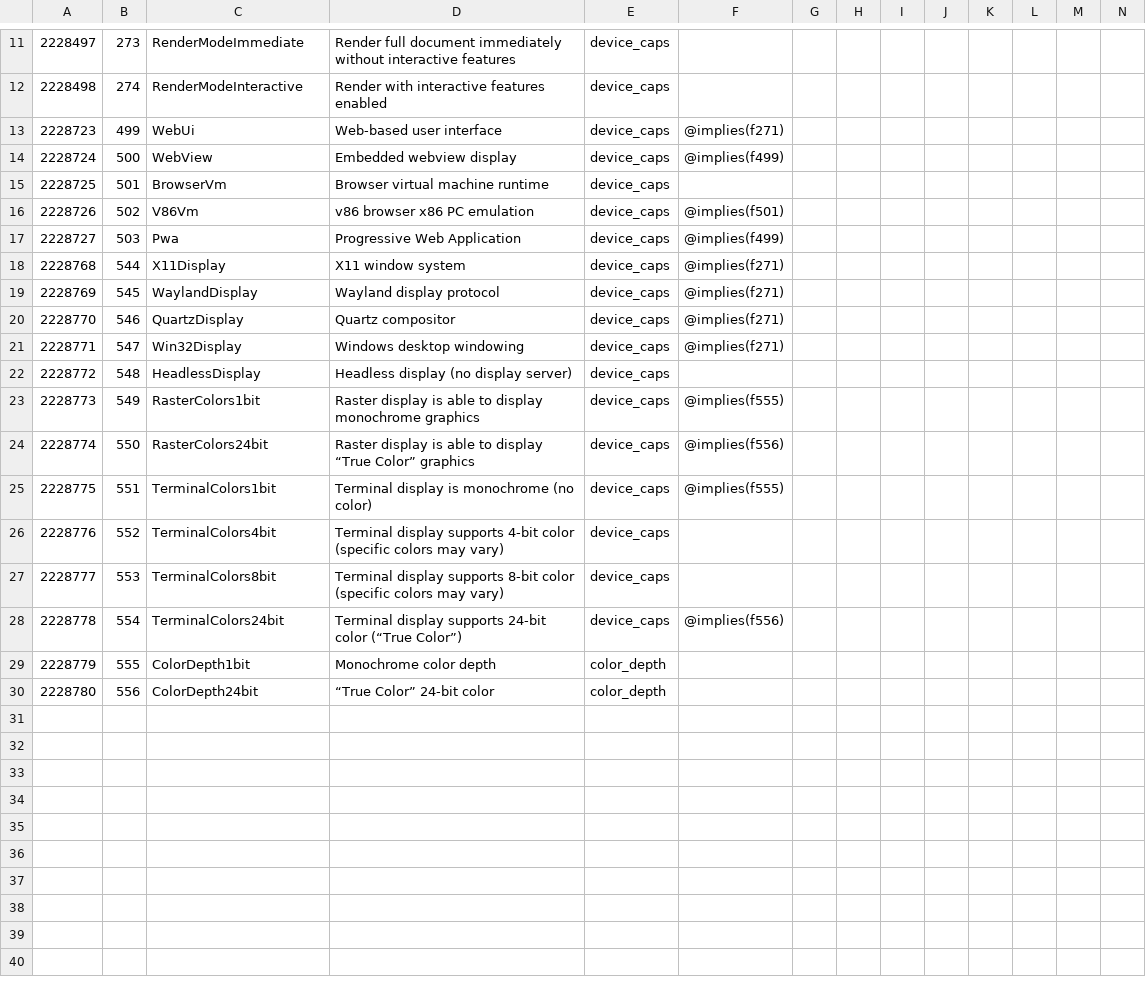
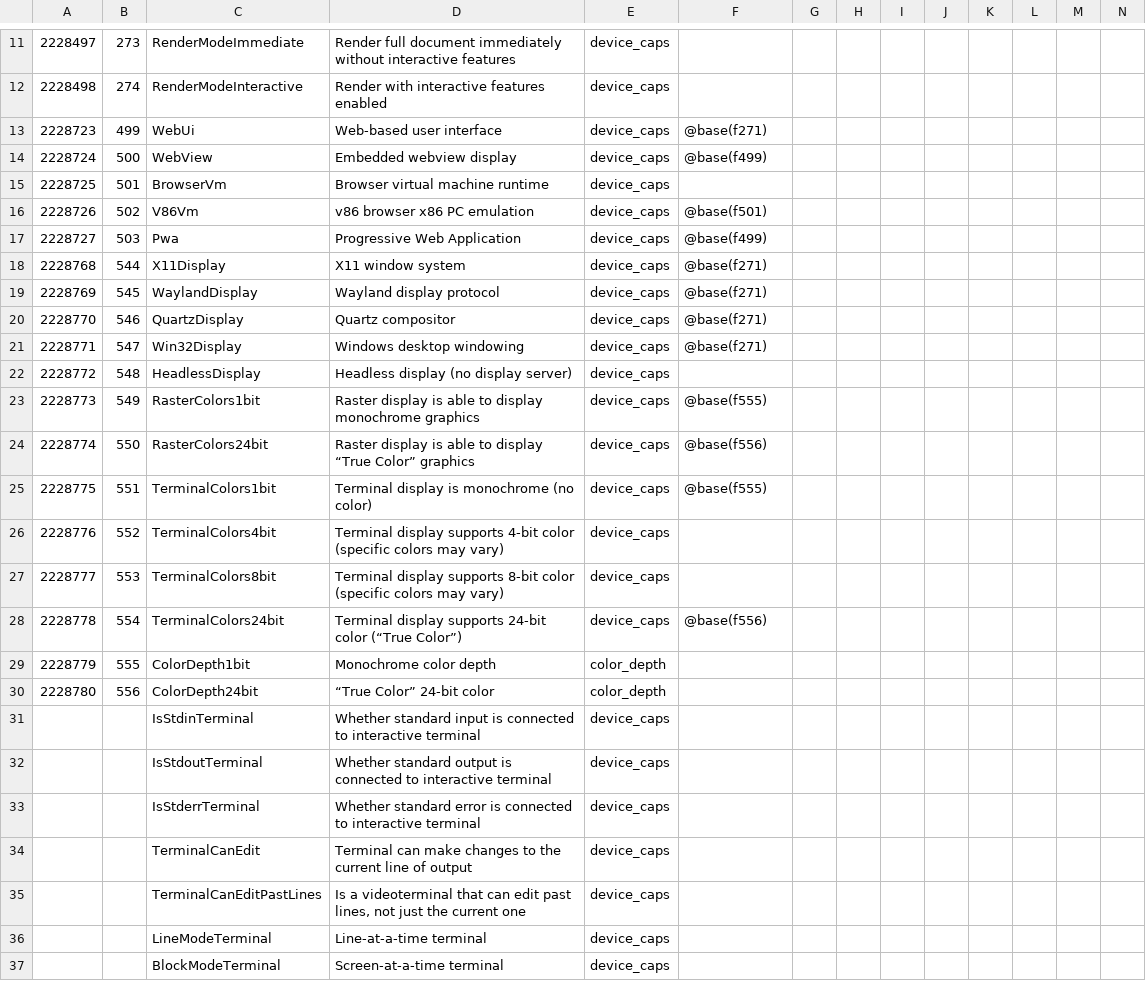
Before and after one commit to collectivetoolbox/collectivetoolbox, a CSV file: src/formats/dcdata/data/categories/formats/device_caps.csv, drawn as a sheet; only a part is shown, gaps mark what is left out; rows hold the shown columns only; the diff names each change by its address in the sheet, - before the commit and + after, or states it on an @@ line.

Commit message:
data: Add more device_caps

```diff
--- a/src/formats/dcdata/data/categories/formats/device_caps.csv
+++ b/src/formats/dcdata/data/categories/formats/device_caps.csv
-F13: @implies(f271)
+F13: @base(f271)
-F14: @implies(f499)
+F14: @base(f499)
-F16: @implies(f501)
+F16: @base(f501)
-F17: @implies(f499)
+F17: @base(f499)
-F18:F21: @implies(f271)
+F18:F21: @base(f271)
-F23: @implies(f555)
+F23: @base(f555)
-F24: @implies(f556)
+F24: @base(f556)
-F25: @implies(f555)
+F25: @base(f555)
-F28: @implies(f556)
+F28: @base(f556)
+row 31:  |  | IsStdinTerminal | Whether standard input is connected to interactive terminal | device_caps
+row 32:  |  | IsStdoutTerminal | Whether standard output is connected to interactive terminal | device_caps
+row 33:  |  | IsStderrTerminal | Whether standard error is connected to interactive terminal | device_caps
+row 34:  |  | TerminalCanEdit | Terminal can make changes to the current line of output | device_caps
+row 35:  |  | TerminalCanEditPastLines | Is a videoterminal that can edit past lines, not just the current one | device_caps
+row 36:  |  | LineModeTerminal | Line-at-a-time terminal | device_caps
+row 37:  |  | BlockModeTerminal | Screen-at-a-time terminal | device_caps
```
